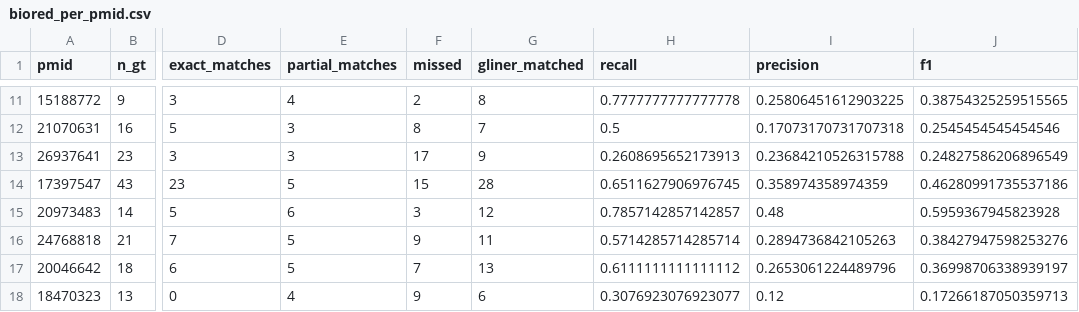
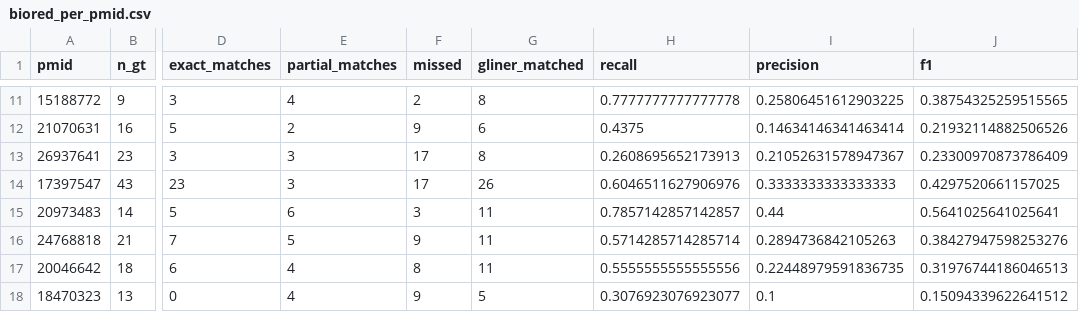
Before and after one commit to gloriagalasso/find-focal-terms, a CSV file: output/pubmed_validation/biored_per_pmid.csv, drawn as a sheet; only a part is shown, gaps mark what is left out; the diff covers the shown part only; the diff names each change by its address in the sheet, - before the commit and + after, or states it on an @@ line.

```diff
--- a/output/pubmed_validation/biored_per_pmid.csv
+++ b/output/pubmed_validation/biored_per_pmid.csv
-E12 (partial_matches): 3
+E12 (partial_matches): 2
-F12 (missed): 8
+F12 (missed): 9
-G12 (gliner_matched): 7
+G12 (gliner_matched): 6
-H12 (recall): 0.5
+H12 (recall): 0.4375
-I12 (precision): 0.17073170731707318
+I12 (precision): 0.14634146341463414
-J12 (f1): 0.2545454545454546
+J12 (f1): 0.21932114882506526
-G13 (gliner_matched): 9
+G13 (gliner_matched): 8
-I13 (precision): 0.23684210526315788
+I13 (precision): 0.21052631578947367
-J13 (f1): 0.24827586206896549
+J13 (f1): 0.23300970873786409
-E14 (partial_matches): 5
+E14 (partial_matches): 3
-F14 (missed): 15
+F14 (missed): 17
-G14 (gliner_matched): 28
+G14 (gliner_matched): 26
-H14 (recall): 0.6511627906976745
+H14 (recall): 0.6046511627906976
-I14 (precision): 0.358974358974359
+I14 (precision): 0.3333333333333333
-J14 (f1): 0.46280991735537186
+J14 (f1): 0.4297520661157025
-G15 (gliner_matched): 12
+G15 (gliner_matched): 11
-I15 (precision): 0.48
+I15 (precision): 0.44
-J15 (f1): 0.5959367945823928
+J15 (f1): 0.5641025641025641
-E17 (partial_matches): 5
+E17 (partial_matches): 4
-F17 (missed): 7
+F17 (missed): 8
-G17 (gliner_matched): 13
+G17 (gliner_matched): 11
-H17 (recall): 0.6111111111111112
+H17 (recall): 0.5555555555555556
-I17 (precision): 0.2653061224489796
+I17 (precision): 0.22448979591836735
-J17 (f1): 0.36998706338939197
+J17 (f1): 0.31976744186046513
-G18 (gliner_matched): 6
+G18 (gliner_matched): 5
-I18 (precision): 0.12
+I18 (precision): 0.1
-J18 (f1): 0.17266187050359713
+J18 (f1): 0.15094339622641512
```
Also changed, not shown: 137 edited cells elsewhere in this file, output/pubmed_validation/bc5cdr_per_pmid.csv, output/pubmed_validation/benchmark_summary.csv, 10 other files.
